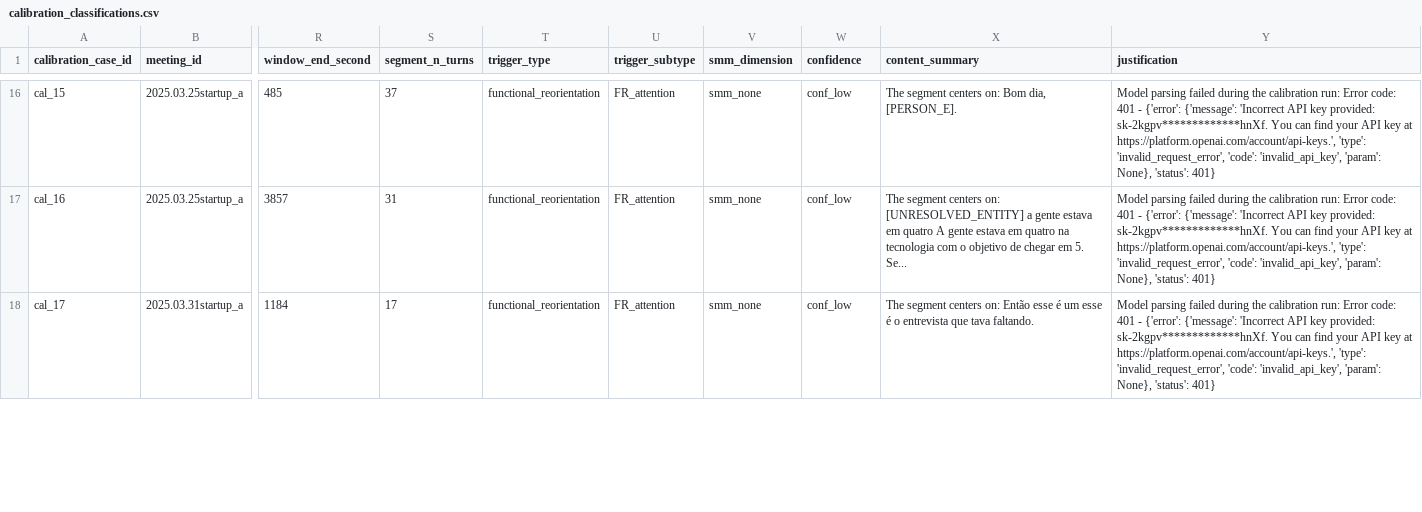
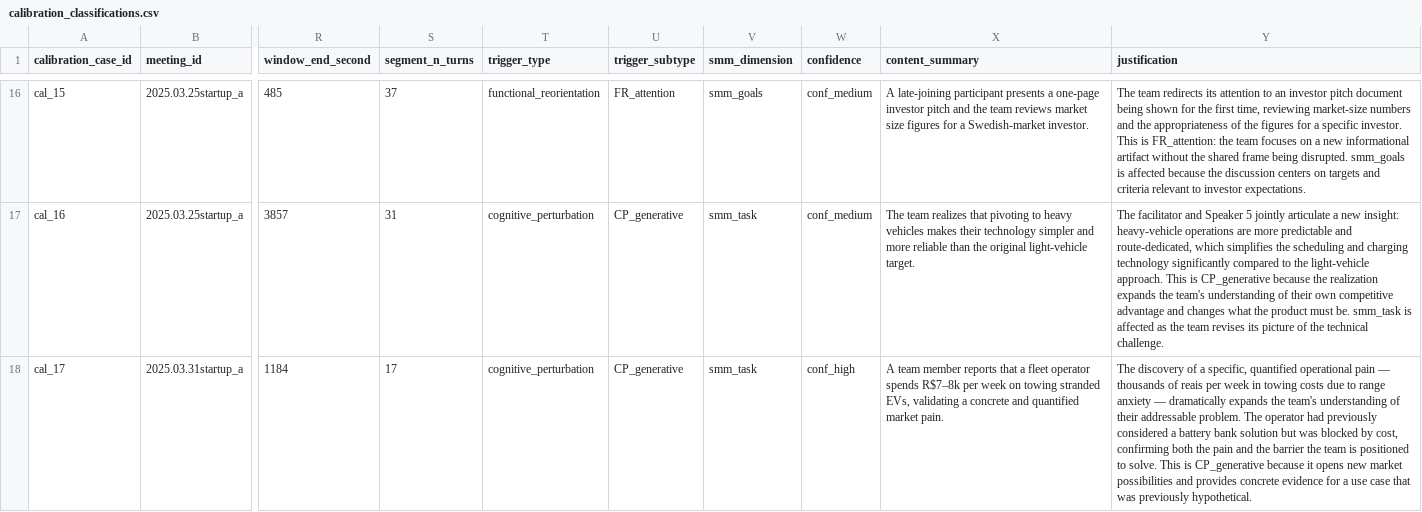
Before and after one commit to riacrdodoria/small-groups-comm-metrics, a CSV file: data/processed/step05_calibration/calibration_classifications.csv, drawn as a sheet; only a part is shown, gaps mark what is left out; the diff covers the shown part only; the diff names each change by its address in the sheet, - before the commit and + after, or states it on an @@ line.

```diff
--- a/data/processed/step05_calibration/calibration_classifications.csv
+++ b/data/processed/step05_calibration/calibration_classifications.csv
-V16 (smm_dimension): smm_none
+V16 (smm_dimension): smm_goals
-W16:W17 (confidence): conf_low
+W16:W17 (confidence): conf_medium
-X16 (content_summary): The segment centers on: Bom dia, [PERSON_E].
+X16 (content_summary): A late-joining participant presents a one-page investor pitch and the team reviews market size figures for a Swedish-market investor.
-Y16 (justification): Model parsing failed during the calibration run: Error code: 401 - {'error': {'message': 'Incorrect API key provided: sk-2kgpv*************hnXf. You can find your API key at https://platform.openai.com/account/api-keys.', 'type': 'invalid_request_error', 'code': 'invalid_api_key', 'param': None}, 'status': 401}
+Y16 (justification): The team redirects its attention to an investor pitch document being shown for the first time, reviewing market-size numbers and the appropriateness of the figures for a specific investor. This is FR_attention: the team focuses on a new informational artifact without the shared frame being disrupted. smm_goals is affected because the discussion centers on targets and criteria relevant to investor expectations.
-T17:T18 (trigger_type): functional_reorientation
+T17:T18 (trigger_type): cognitive_perturbation
-U17:U18 (trigger_subtype): FR_attention
+U17:U18 (trigger_subtype): CP_generative
-V17:V18 (smm_dimension): smm_none
+V17:V18 (smm_dimension): smm_task
-X17 (content_summary): The segment centers on: [UNRESOLVED_ENTITY] a gente estava em quatro A gente estava em quatro na tecnologia com o objetivo de chegar em 5. Se...
+X17 (content_summary): The team realizes that pivoting to heavy vehicles makes their technology simpler and more reliable than the original light-vehicle target.
-Y17 (justification): Model parsing failed during the calibration run: Error code: 401 - {'error': {'message': 'Incorrect API key provided: sk-2kgpv*************hnXf. You can find your API key at https://platform.openai.com/account/api-keys.', 'type': 'invalid_request_error', 'code': 'invalid_api_key', 'param': None}, 'status': 401}
+Y17 (justification): The facilitator and Speaker 5 jointly articulate a new insight: heavy-vehicle operations are more predictable and route-dedicated, which simplifies the scheduling and charging technology significantly compared to the light-vehicle approach. This is CP_generative because the realization expands the team's understanding of their own competitive advantage and changes what the product must be. smm_task is affected as the team revises its picture of the technical challenge.
-W18 (confidence): conf_low
+W18 (confidence): conf_high
-X18 (content_summary): The segment centers on: Então esse é um esse é o entrevista que tava faltando.
+X18 (content_summary): A team member reports that a fleet operator spends R$7–8k per week on towing stranded EVs, validating a concrete and quantified market pain.
-Y18 (justification): Model parsing failed during the calibration run: Error code: 401 - {'error': {'message': 'Incorrect API key provided: sk-2kgpv*************hnXf. You can find your API key at https://platform.openai.com/account/api-keys.', 'type': 'invalid_request_error', 'code': 'invalid_api_key', 'param': None}, 'status': 401}
+Y18 (justification): The discovery of a specific, quantified operational pain — thousands of reais per week in towing costs due to range anxiety — dramatically expands the team's understanding of their addressable problem. The operator had previously considered a battery bank solution but was blocked by cost, confirming both the pain and the barrier the team is positioned to solve. This is CP_generative because it opens new market possibilities and provides concrete evidence for a use case that was previously hypothetical.
```
Also changed, not shown: 94 edited cells elsewhere in this file, 2 other files.
